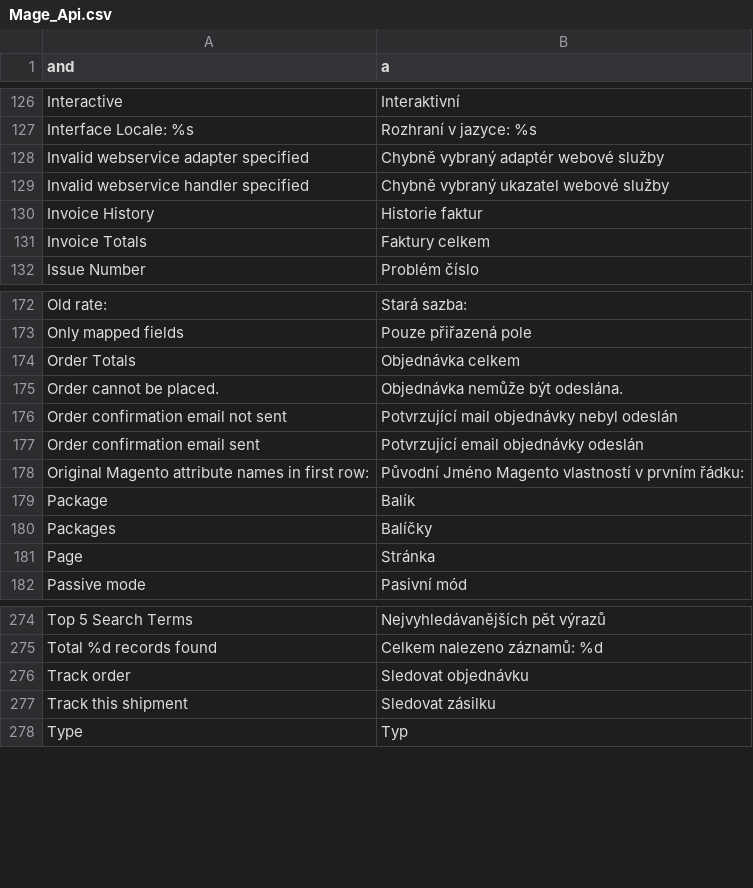
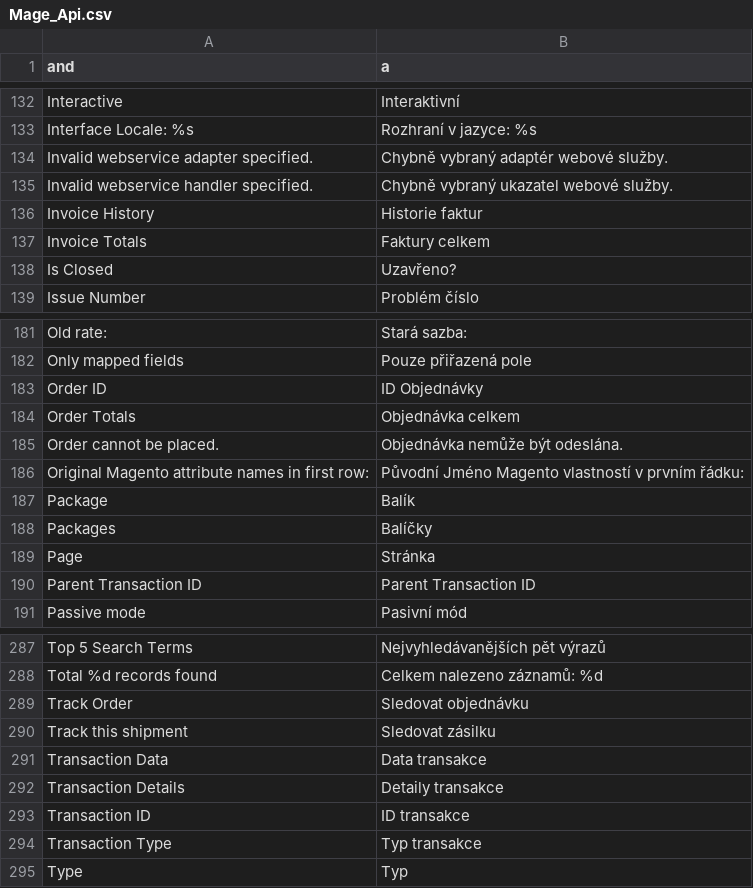
Before and after one commit to TriplesenseReply/Magento-locale-cs_CZ, a CSV file: Mage_Api.csv, drawn as a sheet; only a part is shown, gaps mark what is left out; the diff covers the shown part only.

```diff
--- a/Mage_Api.csv
+++ b/Mage_Api.csv
@@ -127,6 +133,7 @@
 "Interface Locale: %s","Rozhraní v jazyce: %s"
-"Invalid webservice adapter specified","Chybně vybraný adaptér webové služby"
-"Invalid webservice handler specified","Chybně vybraný ukazatel webové služby"
+"Invalid webservice adapter specified.","Chybně vybraný adaptér webové služby."
+"Invalid webservice handler specified.","Chybně vybraný ukazatel webové služby."
 "Invoice History","Historie faktur"
 "Invoice Totals","Faktury celkem"
+"Is Closed","Uzavřeno?"
 "Issue Number","Problém číslo"
@@ -173,6 +182,5 @@
 "Only mapped fields","Pouze přiřazená pole"
+"Order ID","ID Objednávky"
 "Order Totals","Objednávka celkem"
 "Order cannot be placed.","Objednávka nemůže být odeslána."
-"Order confirmation email not sent","Potvrzující mail objednávky nebyl odeslán"
-"Order confirmation email sent","Potvrzující email objednávky odeslán"
 "Original Magento attribute names in first row:","Původní Jméno Magento vlastností v prvním řádku:"
@@ -181,2 +189,3 @@
 "Page","Stránka"
+"Parent Transaction ID","Parent Transaction ID"
 "Passive mode","Pasivní mód"
@@ -275,4 +288,8 @@
 "Total %d records found","Celkem nalezeno záznamů: %d"
-"Track order","Sledovat objednávku"
+"Track Order","Sledovat objednávku"
 "Track this shipment","Sledovat zásilku"
+"Transaction Data","Data transakce"
+"Transaction Details","Detaily transakce"
+"Transaction ID","ID transakce"
+"Transaction Type","Typ transakce"
 "Type","Typ"
```
Also changed, not shown: 16 added rows, 2 removed rows and 7 edited cells elsewhere in this file, Mage_Adminhtml.csv, Mage_Catalog.csv, 45 other files.
